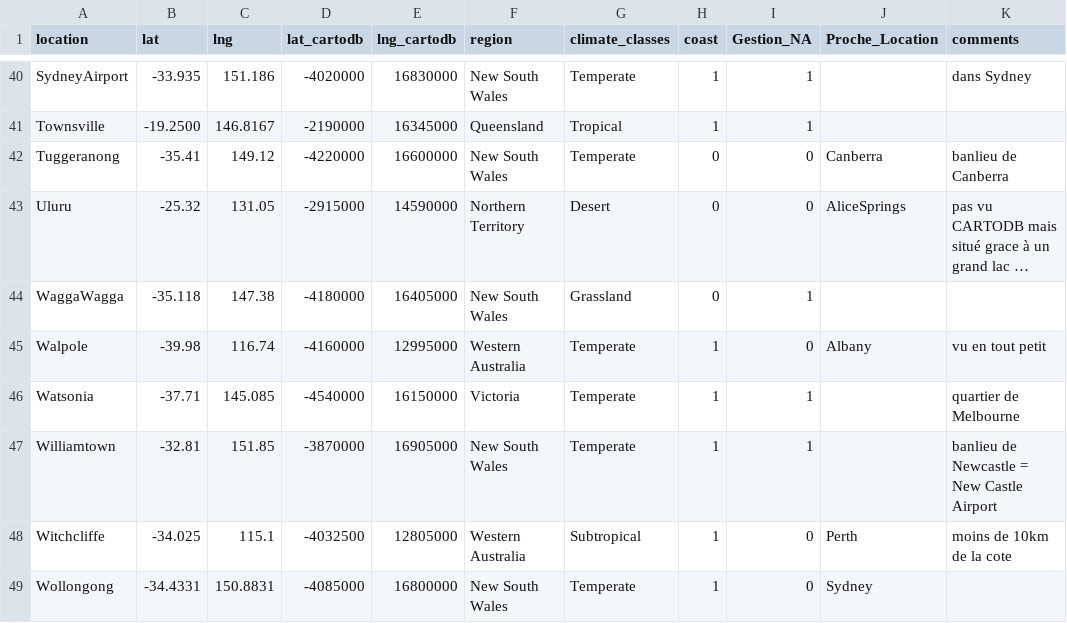
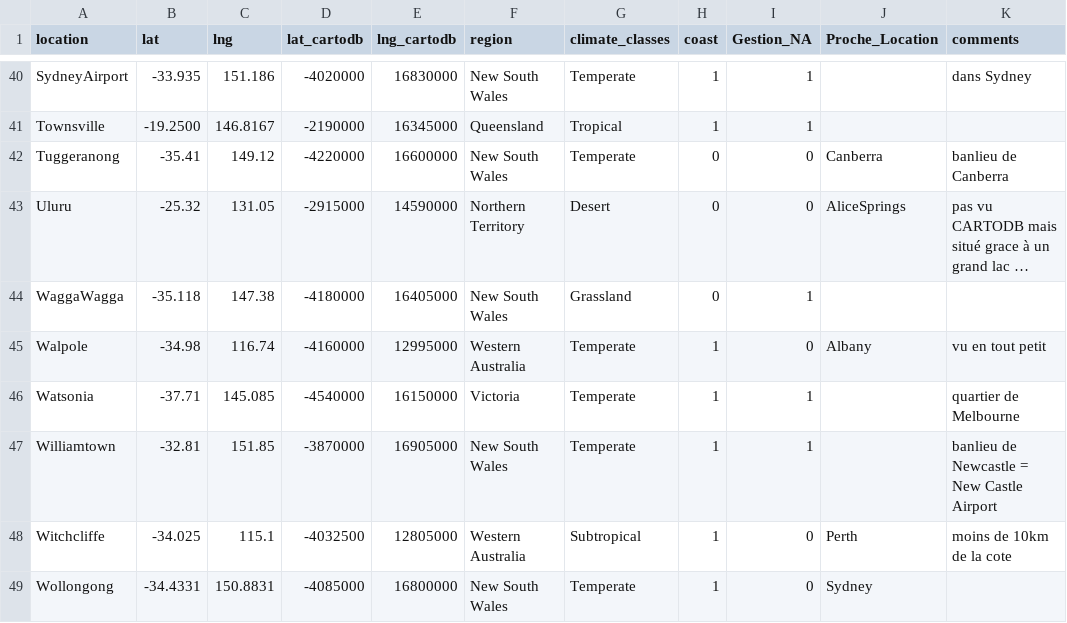
Before and after one commit to Sebastien-Helary/Meteo-Project-Team-Workspace, a CSV file: weatherAUS_complementaryData.csv, drawn as a sheet; only a part is shown, gaps mark what is left out; long unchanged cells end in …; the diff names each change by its address in the sheet, - before the commit and + after, or states it on an @@ line.

Commit message:
Add files via upload

```diff
--- a/weatherAUS_complementaryData.csv
+++ b/weatherAUS_complementaryData.csv
-B45 (lat): -39.98
+B45 (lat): -34.98
```
